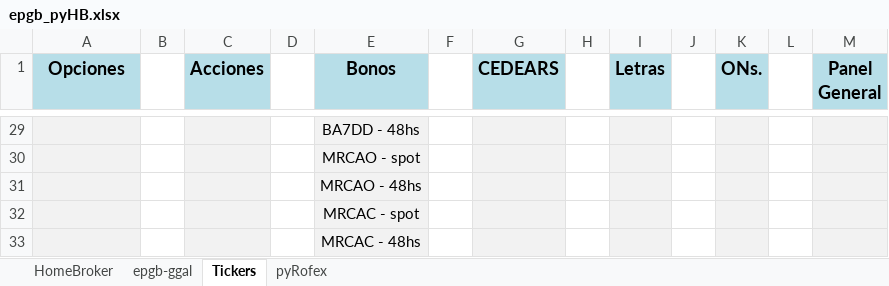
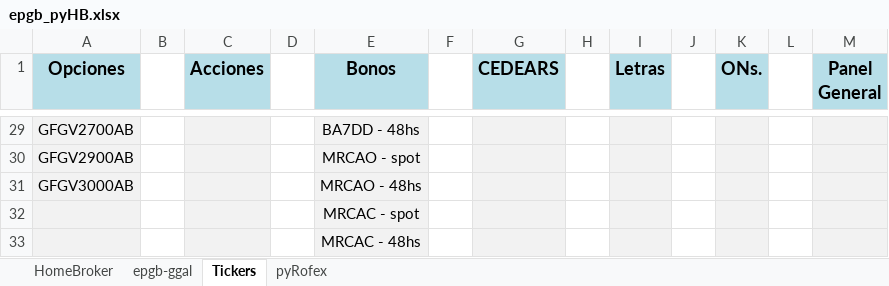
Before and after one commit to piolifl/pyHomeBroker, an Excel workbook: epgb_pyHB.xlsx, sheet Tickers, drawn as a sheet; only a part is shown, gaps mark what is left out; values as stored, in another font and other column widths than the file's, no borders; the diff covers the shown part only; the diff names each change by its address in the sheet, - before the commit and + after, or states it on an @@ line.

```diff
--- a/epgb_pyHB.xlsx (sheet Tickers)
+++ b/epgb_pyHB.xlsx (sheet Tickers)
-A29 (Opciones): (empty)
+A29 (Opciones): GFGV2700AB
-A30 (Opciones): (empty)
+A30 (Opciones): GFGV2900AB
-A31 (Opciones): (empty)
+A31 (Opciones): GFGV3000AB
```
Also changed, not shown: 27 edited cells elsewhere in this sheet, sheet HomeBroker, sheet epgb-ggal, formulas that keep their value, hidden cells, 3 other files.
